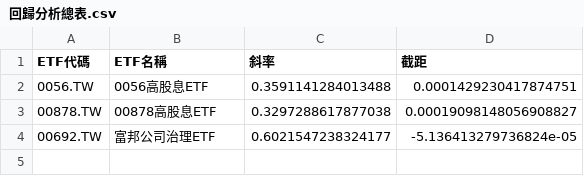
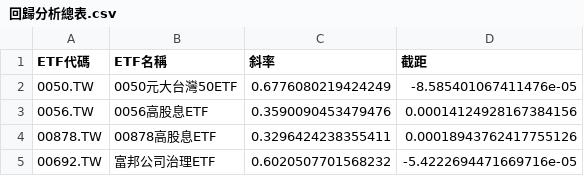
Before and after one commit to adam-liao/PythonWeb, a CSV file: TW2330-0056/ETF分析圖表/回歸分析總表.csv, drawn as a sheet.

```diff
--- a/TW2330-0056/ETF分析圖表/回歸分析總表.csv
+++ b/TW2330-0056/ETF分析圖表/回歸分析總表.csv
@@ -1,4 +1,5 @@
 ETF代碼,ETF名稱,斜率,截距
-0056.TW,0056高股息ETF,0.3591141284013488,0.0001429230417874751
-00878.TW,00878高股息ETF,0.3297288617877038,0.00019098148056908827
-00692.TW,富邦公司治理ETF,0.6021547238324177,-5.136413279736824e-05
+0050.TW,0050元大台灣50ETF,0.6776080219424249,-8.585401067411476e-05
+0056.TW,0056高股息ETF,0.3590090453479476,0.00014124928167384156
+00878.TW,00878高股息ETF,0.3296424238355411,0.00018943762417755126
+00692.TW,富邦公司治理ETF,0.6020507701568232,-5.4222694471669716e-05
```
Also changed, not shown: 5 other files.
